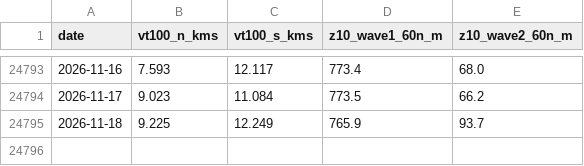
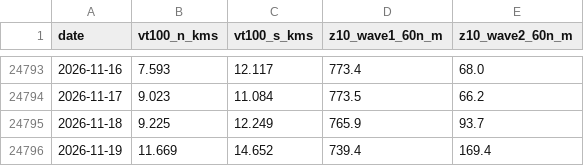
Before and after one commit to Tmik407/Kosmick-observato-, a CSV file: data/wave_forcing_daily.csv, drawn as a sheet; only a part is shown, gaps mark what is left out.

```diff
--- a/data/wave_forcing_daily.csv
+++ b/data/wave_forcing_daily.csv
@@ -24795 +24795,2 @@ date,vt100_n_kms,vt100_s_kms,z10_wave1_60n_m,z10_wave2_60n_m
 2026-11-18,9.225,12.249,765.9,93.7
+2026-11-19,11.669,14.652,739.4,169.4
```
Also changed, not shown: 1 other file.
